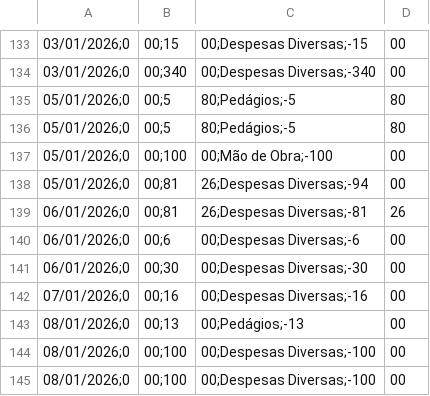
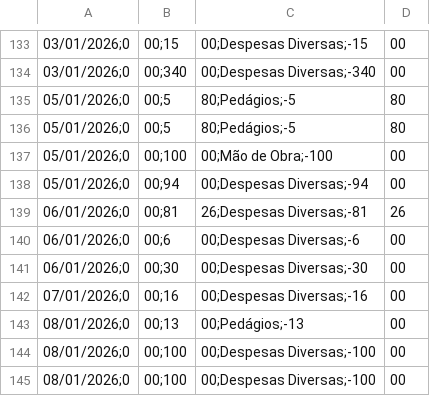
Before and after one commit to Victorcesargomes/EJN_SERVICOS, a CSV file: dados.csv, drawn as a sheet; only a part is shown, gaps mark what is left out; the diff names each change by its address in the sheet, - before the commit and + after, or states it on an @@ line.

Commit message:
Update dados.csv

```diff
--- a/dados.csv
+++ b/dados.csv
-B138: 00;81
+B138: 00;94
-C138: 26;Despesas Diversas;-94
+C138: 00;Despesas Diversas;-94
```
